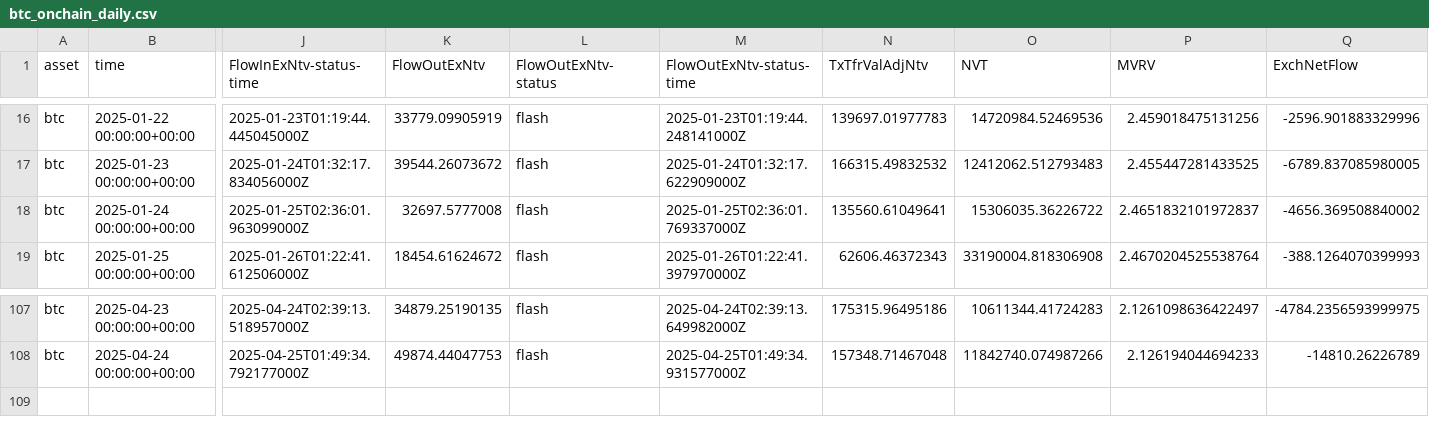
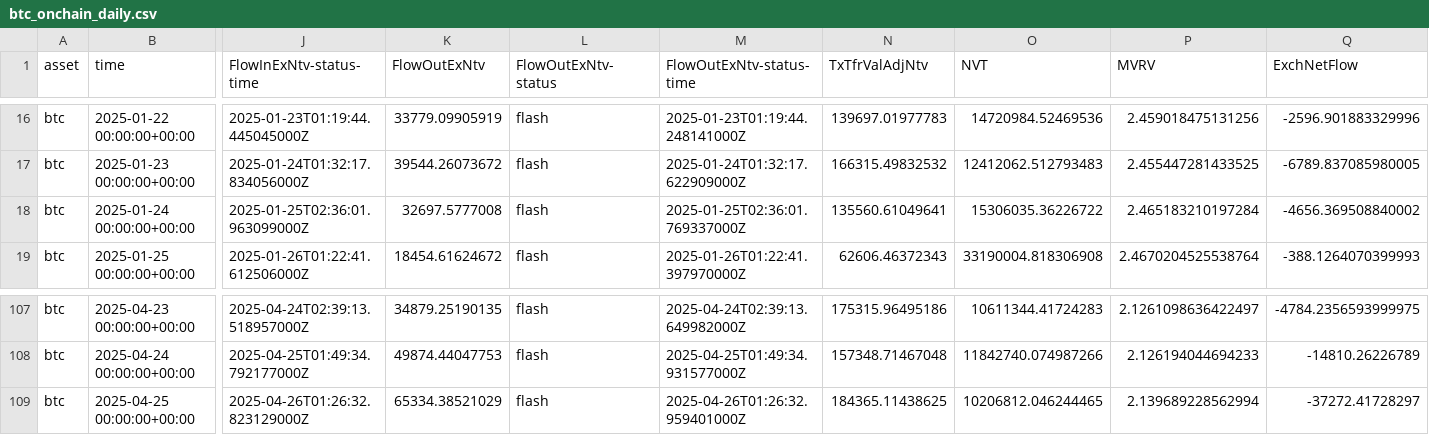
Before and after one commit to alex-lebedev/crypto-on-chain, a CSV file: btc_onchain_daily.csv, drawn as a sheet; only a part is shown, gaps mark what is left out; rows hold the shown columns only; the diff names each change by its address in the sheet, - before the commit and + after, or states it on an @@ line.

Commit message:
Daily update: 2025-04-26

```diff
--- a/btc_onchain_daily.csv
+++ b/btc_onchain_daily.csv
-P18 (MVRV): 2.4651832101972837
+P18 (MVRV): 2.465183210197284
+row 109: btc | 2025-04-25 00:00:00+00:00 | 2025-04-26T01:26:32.823129000Z | 65334.38521029 | flash | 2025-04-26T01:26:32.959401000Z | 184365.11438625 | 10206812.046244465 | 2.139689228562994 | -37272.41728297
```
Also changed, not shown: eth_onchain_daily.csv, 6 other files.
